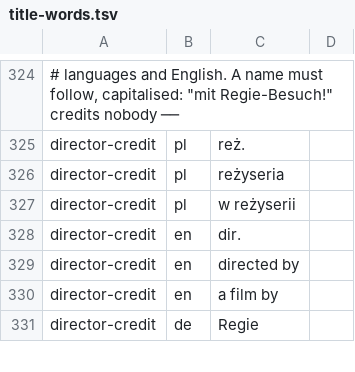
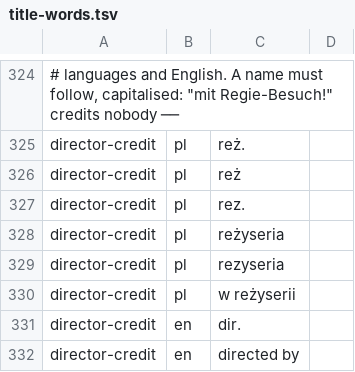
Before and after one commit to pawelkrupinski/movies, a TSV file: common/src/main/resources/title-words.tsv, drawn as a sheet; only a part is shown, gaps mark what is left out; the shorter side is filled out with more unchanged rows; the diff names each change by its address in the sheet, - before the commit and + after, or states it on an @@ line.

```diff
--- a/common/src/main/resources/title-words.tsv
+++ b/common/src/main/resources/title-words.tsv
+row 326: director-credit | pl | reż
+row 327: director-credit | pl | rez.
+row 329: director-credit | pl | rezyseria
```
Also changed, not shown: 8 other files.
